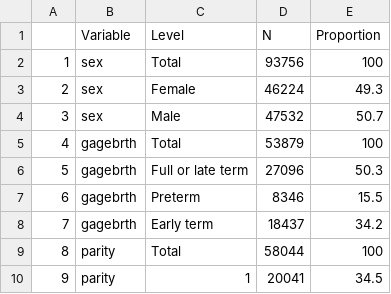
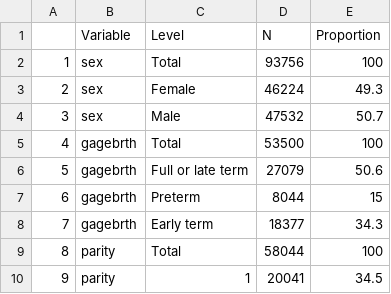
Before and after one commit to child-growth/ki-longitudinal-manuscripts, a CSV file: results/rf_table.csv, drawn as a sheet; only a part is shown.

Commit message:
update rf table 1

```diff
--- a/results/rf_table.csv
+++ b/results/rf_table.csv
@@ -4,6 +4,6 @@
 "3","sex","Male",47532,50.7
-"4","gagebrth","Total",53879,100
-"5","gagebrth","Full or late term",27096,50.3
-"6","gagebrth","Preterm",8346,15.5
-"7","gagebrth","Early term",18437,34.2
+"4","gagebrth","Total",53500,100
+"5","gagebrth","Full or late term",27079,50.6
+"6","gagebrth","Preterm",8044,15
+"7","gagebrth","Early term",18377,34.3
 "8","parity","Total",58044,100
```
Also changed, not shown: 5 other files.
